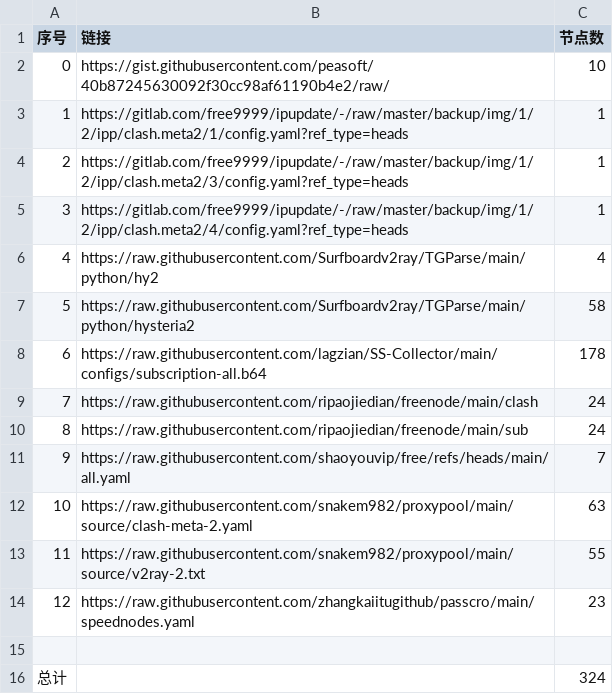
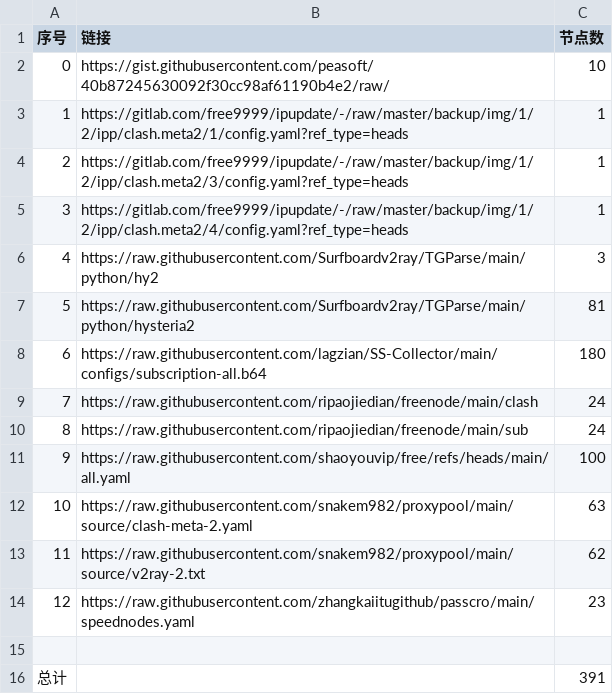
Before and after one commit to lukea99/NWalls, a CSV file: list_result.csv, drawn as a sheet.

```diff
--- a/list_result.csv
+++ b/list_result.csv
@@ -5,12 +5,12 @@
 3,https://gitlab.com/free9999/ipupdate/-/raw/master/backup/img/1/2/ipp/clash.meta2/4/config.yaml?ref_type=heads,1
-4,https://raw.githubusercontent.com/Surfboardv2ray/TGParse/main/python/hy2,4
-5,https://raw.githubusercontent.com/Surfboardv2ray/TGParse/main/python/hysteria2,58
-6,https://raw.githubusercontent.com/lagzian/SS-Collector/main/configs/subscription-all.b64,178
+4,https://raw.githubusercontent.com/Surfboardv2ray/TGParse/main/python/hy2,3
+5,https://raw.githubusercontent.com/Surfboardv2ray/TGParse/main/python/hysteria2,81
+6,https://raw.githubusercontent.com/lagzian/SS-Collector/main/configs/subscription-all.b64,180
 7,https://raw.githubusercontent.com/ripaojiedian/freenode/main/clash,24
 8,https://raw.githubusercontent.com/ripaojiedian/freenode/main/sub,24
-9,https://raw.githubusercontent.com/shaoyouvip/free/refs/heads/main/all.yaml,7
+9,https://raw.githubusercontent.com/shaoyouvip/free/refs/heads/main/all.yaml,100
 10,https://raw.githubusercontent.com/snakem982/proxypool/main/source/clash-meta-2.yaml,63
-11,https://raw.githubusercontent.com/snakem982/proxypool/main/source/v2ray-2.txt,55
+11,https://raw.githubusercontent.com/snakem982/proxypool/main/source/v2ray-2.txt,62
 12,https://raw.githubusercontent.com/zhangkaiitugithub/passcro/main/speednodes.yaml,23
 
-总计,,324
+总计,,391
```
Also changed, not shown: 31 other files.
